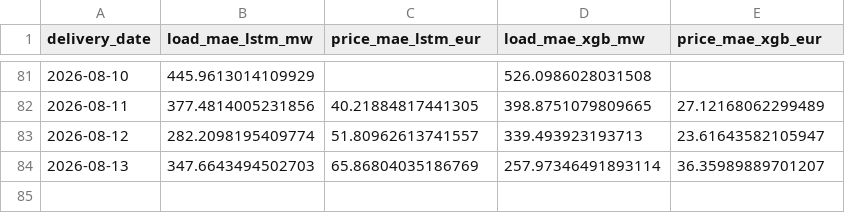
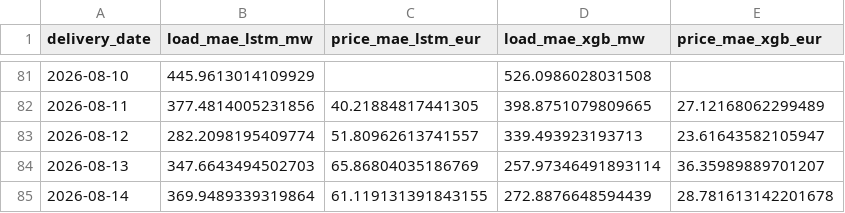
Before and after one commit to connectashish028/loadforecast, a CSV file: backtest_results/drift_log.csv, drawn as a sheet; only a part is shown, gaps mark what is left out.

```diff
--- a/backtest_results/drift_log.csv
+++ b/backtest_results/drift_log.csv
@@ -84 +84,2 @@ delivery_date,load_mae_lstm_mw,price_mae_lstm_eur,load_mae_xgb_mw,price_mae_xgb_
 2026-08-13,347.6643494502703,65.86804035186769,257.97346491893114,36.35989889701207
+2026-08-14,369.9489339319864,61.119131391843155,272.8876648594439,28.781613142201678
```
Also changed, not shown: 3 other files.
